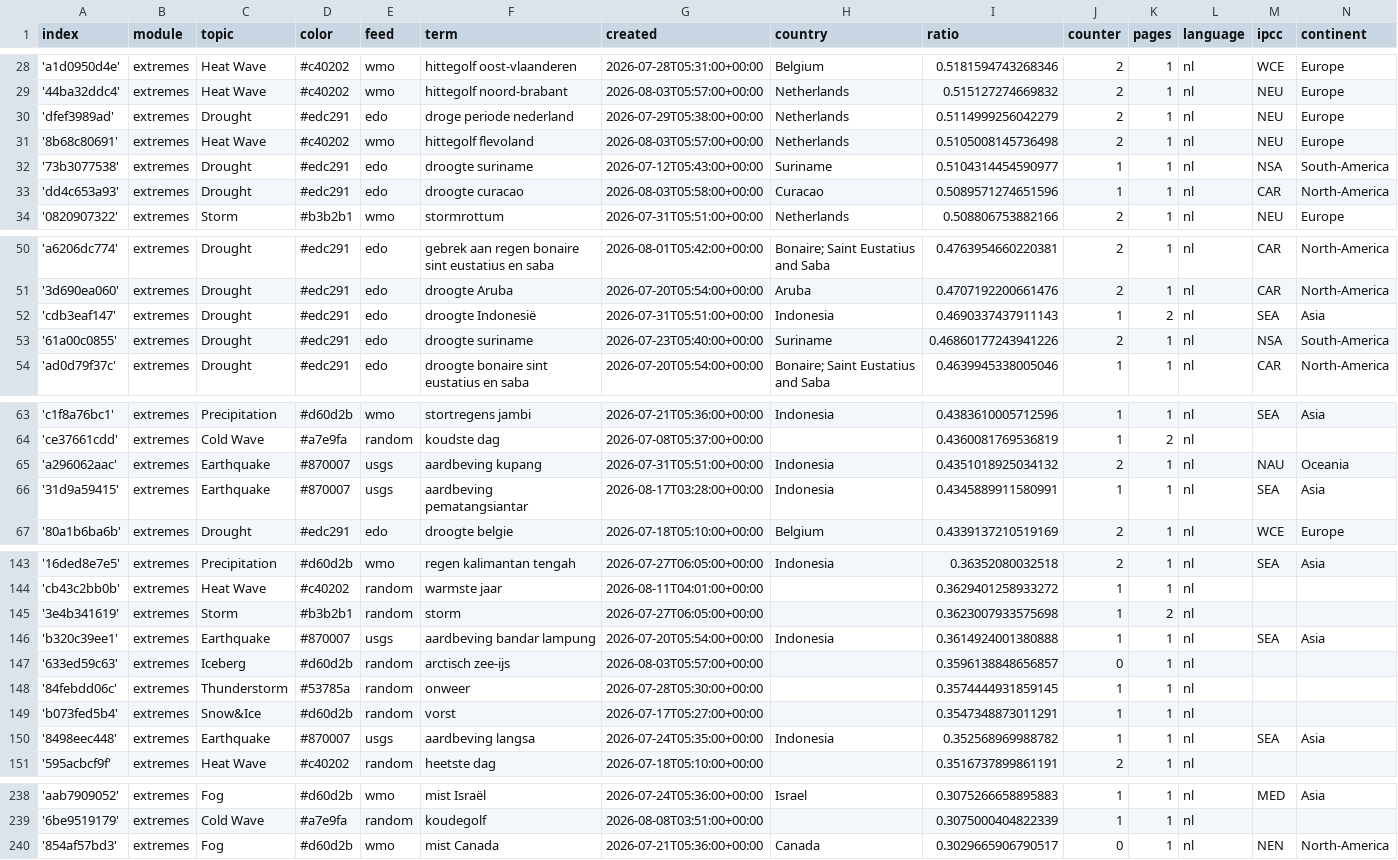
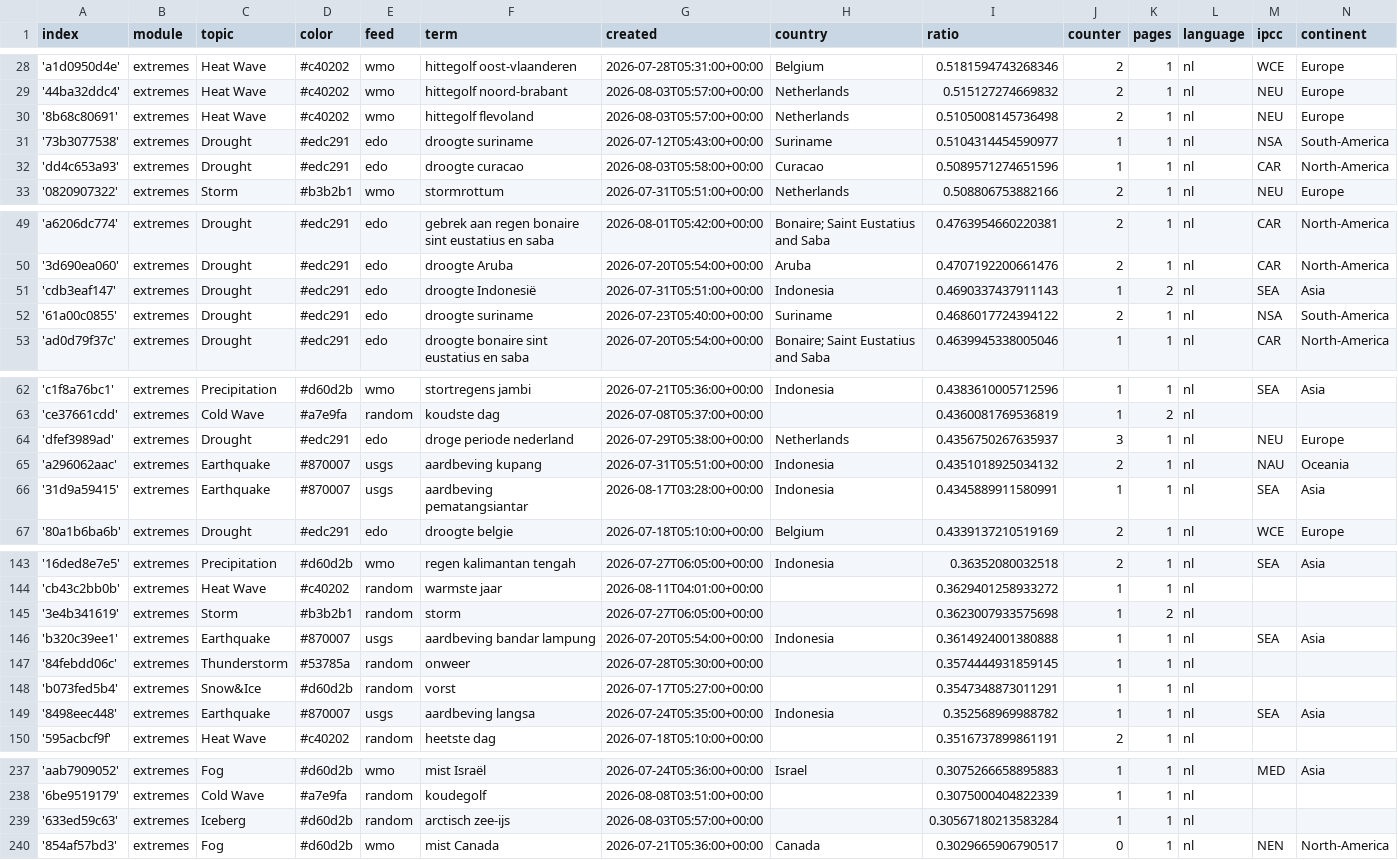
Before and after one commit to MarcoL95-News25/netherlandExtremes, a CSV file: terms.csv, drawn as a sheet; only a part is shown, gaps mark what is left out; the diff covers the shown part only.

Commit message:
Commit from GitHub Actions (harvest:0.0)

```diff
--- a/terms.csv
+++ b/terms.csv
@@ -29,3 +29,2 @@ index,module,topic,color,feed,term,created,country,ratio,counter,pages,language,
 '44ba32ddc4',extremes,Heat Wave,#c40202,wmo,hittegolf noord-brabant,2026-08-03T05:57:00+00:00,Netherlands,0.515127274669832,2,1,nl,NEU,Europe
-'dfef3989ad',extremes,Drought,#edc291,edo,droge periode nederland,2026-07-29T05:38:00+00:00,Netherlands,0.5114999256042279,2,1,nl,NEU,Europe
 '8b68c80691',extremes,Heat Wave,#c40202,wmo,hittegolf flevoland,2026-08-03T05:57:00+00:00,Netherlands,0.5105008145736498,2,1,nl,NEU,Europe
@@ -52,3 +51,3 @@ index,module,topic,color,feed,term,created,country,ratio,counter,pages,language,
 'cdb3eaf147',extremes,Drought,#edc291,edo,droogte Indonesië,2026-07-31T05:51:00+00:00,Indonesia,0.4690337437911143,1,2,nl,SEA,Asia
-'61a00c0855',extremes,Drought,#edc291,edo,droogte suriname,2026-07-23T05:40:00+00:00,Suriname,0.46860177243941226,2,1,nl,NSA,South-America
+'61a00c0855',extremes,Drought,#edc291,edo,droogte suriname,2026-07-23T05:40:00+00:00,Suriname,0.4686017724394122,2,1,nl,NSA,South-America
 'ad0d79f37c',extremes,Drought,#edc291,edo,droogte bonaire sint eustatius en saba,2026-07-20T05:54:00+00:00,Bonaire; Saint Eustatius and Saba ,0.4639945338005046,1,1,nl,CAR,North-America
@@ -64,2 +63,3 @@ index,module,topic,color,feed,term,created,country,ratio,counter,pages,language,
 'ce37661cdd',extremes,Cold Wave,#a7e9fa,random,koudste dag,2026-07-08T05:37:00+00:00,,0.4360081769536819,1,2,nl,,
+'dfef3989ad',extremes,Drought,#edc291,edo,droge periode nederland,2026-07-29T05:38:00+00:00,Netherlands,0.4356750267635937,3,1,nl,NEU,Europe
 'a296062aac',extremes,Earthquake,#870007,usgs,aardbeving kupang,2026-07-31T05:51:00+00:00,Indonesia,0.4351018925034132,2,1,nl,NAU,Oceania
@@ -146,3 +146,2 @@ index,module,topic,color,feed,term,created,country,ratio,counter,pages,language,
 'b320c39ee1',extremes,Earthquake,#870007,usgs,aardbeving bandar lampung,2026-07-20T05:54:00+00:00,Indonesia,0.3614924001380888,1,1,nl,SEA,Asia
-'633ed59c63',extremes,Iceberg,#d60d2b,random,arctisch zee-ijs,2026-08-03T05:57:00+00:00,,0.3596138848656857,0,1,nl,,
 '84febdd06c',extremes,Thunderstorm,#53785a,random,onweer,2026-07-28T05:30:00+00:00,,0.3574444931859145,1,1,nl,,
@@ -239,2 +238,3 @@ index,module,topic,color,feed,term,created,country,ratio,counter,pages,language,
 '6be9519179',extremes,Cold Wave,#a7e9fa,random,koudegolf,2026-08-08T03:51:00+00:00,,0.3075000404822339,1,1,nl,,
+'633ed59c63',extremes,Iceberg,#d60d2b,random,arctisch zee-ijs,2026-08-03T05:57:00+00:00,,0.30567180213583284,1,1,nl,,
 '854af57bd3',extremes,Fog,#d60d2b,wmo,mist Canada,2026-07-21T05:36:00+00:00,Canada,0.3029665906790517,0,1,nl,NEN,North-America
```
Also changed, not shown: 2 edited cells elsewhere in this file.
